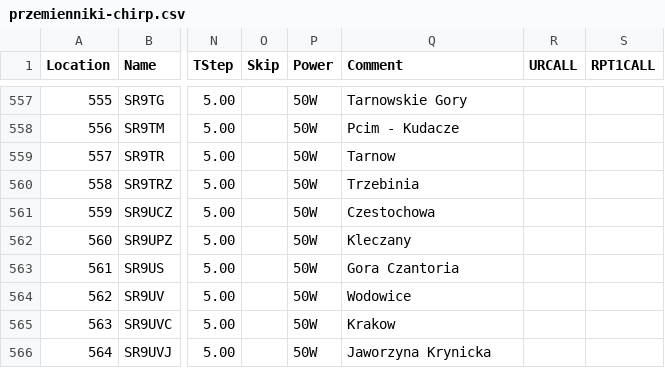
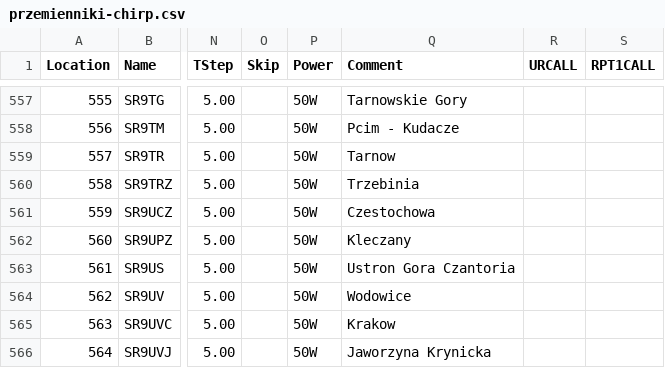
Before and after one commit to przemienniki/baza-przemiennikow, a CSV file: przemienniki-chirp.csv, drawn as a sheet; only a part is shown, gaps mark what is left out; the diff names each change by its address in the sheet, - before the commit and + after, or states it on an @@ line.

```diff
--- a/przemienniki-chirp.csv
+++ b/przemienniki-chirp.csv
-Q563 (Comment): Gora Czantoria
+Q563 (Comment): Ustron Gora Czantoria
```
Also changed, not shown: przemienniki.csv, 1 other file.
